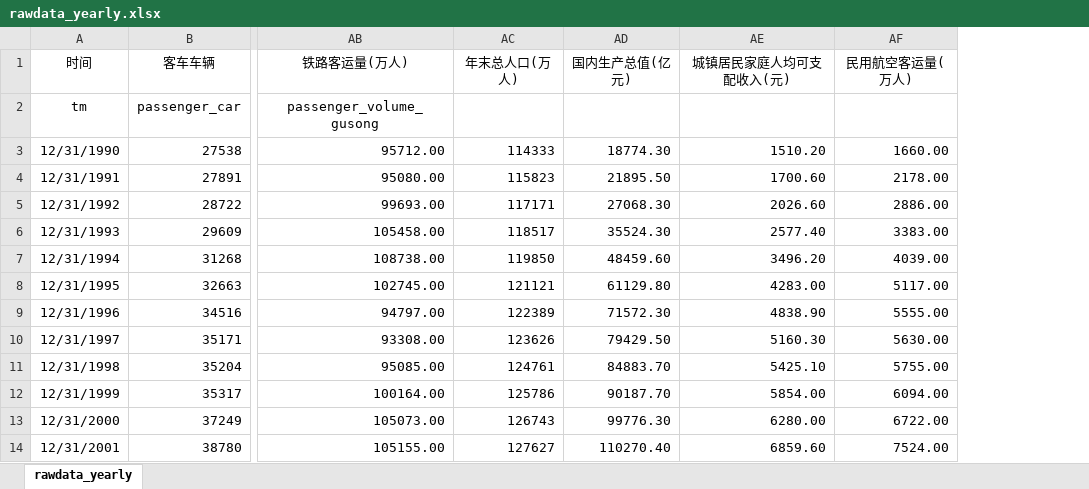
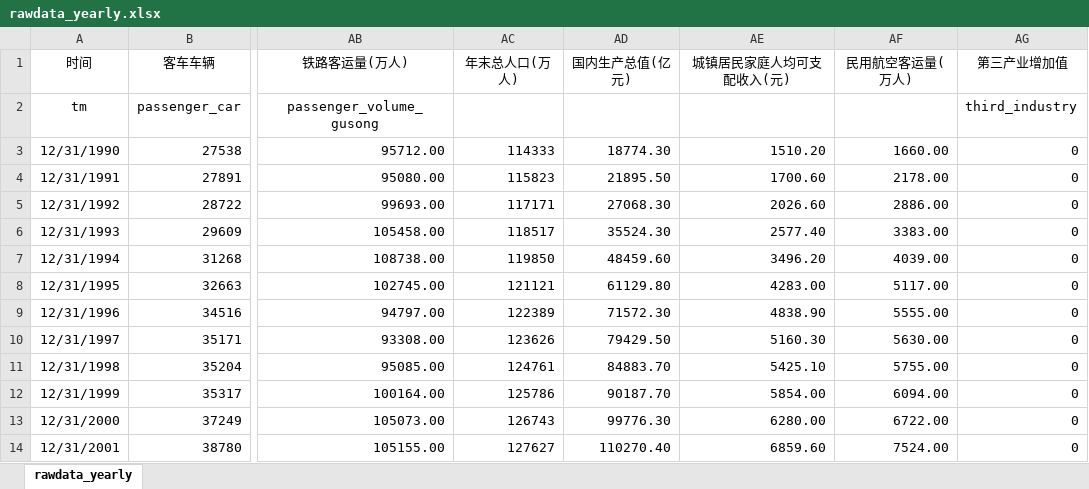
Before and after one commit to Lzzya/railwayIdx, an Excel workbook: RailIndexPrj/rawdata_yearly.xlsx, sheet rawdata_yearly, drawn as a sheet; only a part is shown, gaps mark what is left out; values as stored, in another font and other column widths than the file's, no borders; the diff names each change by its address in the sheet, - before the commit and + after, or states it on an @@ line.

Commit message:
把第三产业的数加到数据表中
我的分支和现在的出现冲突无法同步，且这次知识添加了一列数据，没有改动代码，所以直接在develop上改动了

```diff
--- a/RailIndexPrj/rawdata_yearly.xlsx (sheet rawdata_yearly)
+++ b/RailIndexPrj/rawdata_yearly.xlsx (sheet rawdata_yearly)
+column AG (第三产业增加值), rows 2-14: third_industry | 0 | 0 | 0 | 0 | 0 | 0 | 0 | 0 | 0 | 0 | 0 | 0
```
